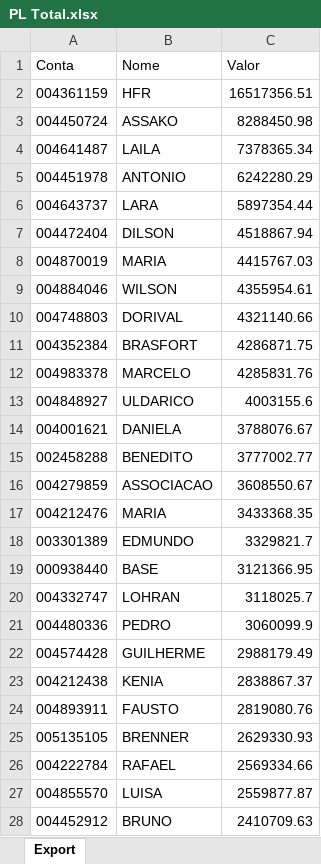
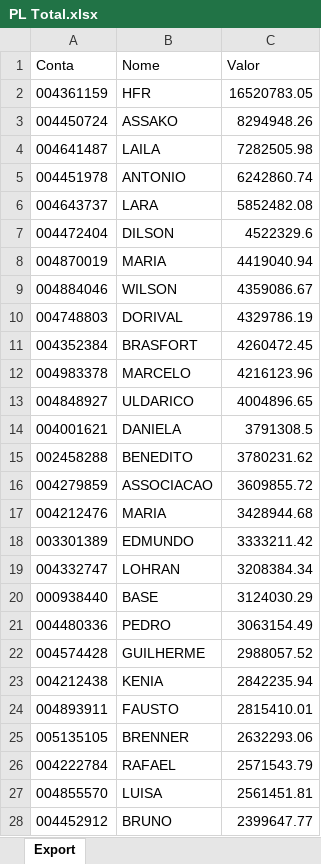
Before and after one commit to lauroteles/app_mesa_de_opera-es_corrigido, an Excel workbook: PL Total.xlsx, sheet Export, drawn as a sheet; only a part is shown; values as stored, in another font and other column widths than the file's, no borders; removed rows and columns are numbered as before the commit, all else as after; the diff covers the shown part only; the diff names each change by its address in the sheet, - before the commit and + after, or states it on an @@ line.

```diff
--- a/PL Total.xlsx (sheet Export)
+++ b/PL Total.xlsx (sheet Export)
-C2 (Valor): 16517356.51
+C2 (Valor): 16520783.05
-C3 (Valor): 8288450.98
+C3 (Valor): 8294948.26
-C4 (Valor): 7378365.34
+C4 (Valor): 7282505.98
-C5 (Valor): 6242280.29
+C5 (Valor): 6242860.74
-C6 (Valor): 5897354.44
+C6 (Valor): 5852482.08
-C7 (Valor): 4518867.94
+C7 (Valor): 4522329.6
-C8 (Valor): 4415767.03
+C8 (Valor): 4419040.94
-C9 (Valor): 4355954.61
+C9 (Valor): 4359086.67
-C10 (Valor): 4321140.66
+C10 (Valor): 4329786.19
-C11 (Valor): 4286871.75
+C11 (Valor): 4260472.45
-C12 (Valor): 4285831.76
+C12 (Valor): 4216123.96
-C13 (Valor): 4003155.6
+C13 (Valor): 4004896.65
-C14 (Valor): 3788076.67
+C14 (Valor): 3791308.5
-C15 (Valor): 3777002.77
+C15 (Valor): 3780231.62
-C16 (Valor): 3608550.67
+C16 (Valor): 3609855.72
-C17 (Valor): 3433368.35
+C17 (Valor): 3428944.68
-C18 (Valor): 3329821.7
+C18 (Valor): 3333211.42
-row 19: 000938440 | BASE | 3121366.95
-C19 (Valor): 3118025.7
+C19 (Valor): 3208384.34
+row 20: 000938440 | BASE | 3124030.29
-C21 (Valor): 3060099.9
+C21 (Valor): 3063154.49
-C22 (Valor): 2988179.49
+C22 (Valor): 2988057.52
-C23 (Valor): 2838867.37
+C23 (Valor): 2842235.94
-C24 (Valor): 2819080.76
+C24 (Valor): 2815410.01
-C25 (Valor): 2629330.93
+C25 (Valor): 2632293.06
-C26 (Valor): 2569334.66
+C26 (Valor): 2571543.79
-C27 (Valor): 2559877.87
+C27 (Valor): 2561451.81
-C28 (Valor): 2410709.63
+C28 (Valor): 2399647.77
```
Also changed, not shown: 84 added rows, 83 removed rows and 412 edited cells elsewhere in this sheet, Saldo.xlsx, controle.xlsx.
